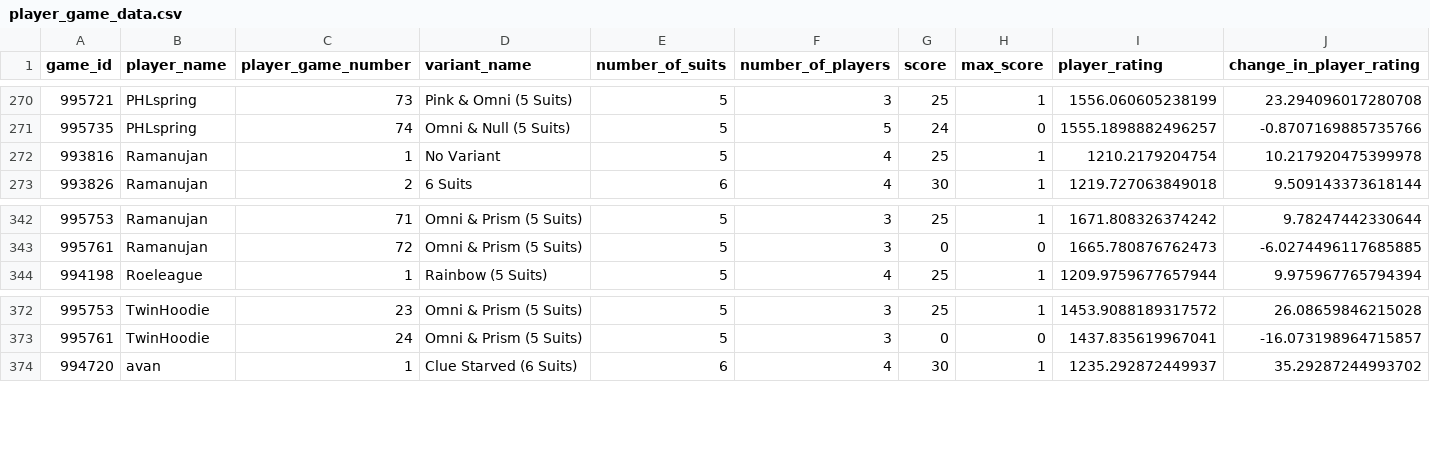
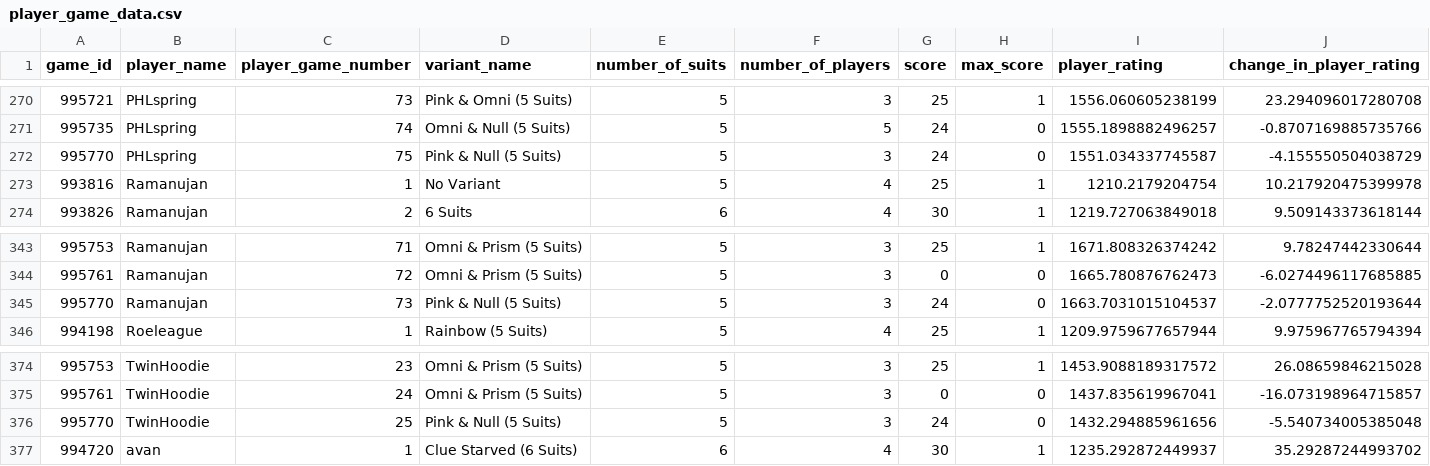
Before and after one commit to hanabi-league/hanabi-league.github.io, a CSV file: data/player_game_data.csv, drawn as a sheet; only a part is shown, gaps mark what is left out; rows hold the shown columns only; the diff names each change by its address in the sheet, - before the commit and + after, or states it on an @@ line.

Commit message:
Update data

```diff
--- a/data/player_game_data.csv
+++ b/data/player_game_data.csv
+row 272: 995770 | PHLspring | 75 | Pink & Null (5 Suits) | 5 | 3 | 24 | 0 | 1551.034337745587 | -4.155550504038729
+row 345: 995770 | Ramanujan | 73 | Pink & Null (5 Suits) | 5 | 3 | 24 | 0 | 1663.7031015104537 | -2.0777752520193644
+row 376: 995770 | TwinHoodie | 25 | Pink & Null (5 Suits) | 5 | 3 | 24 | 0 | 1432.294885961656 | -5.540734005385048
```
Also changed, not shown: data/player_data.csv, data/variant_data.csv, 2 other files.
